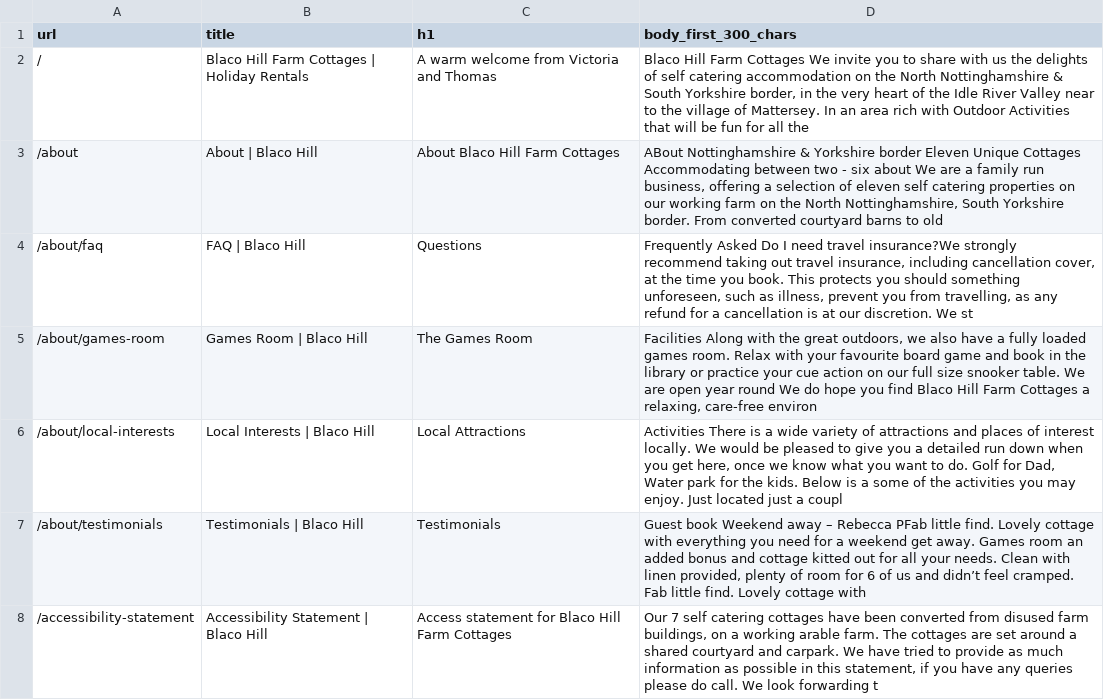
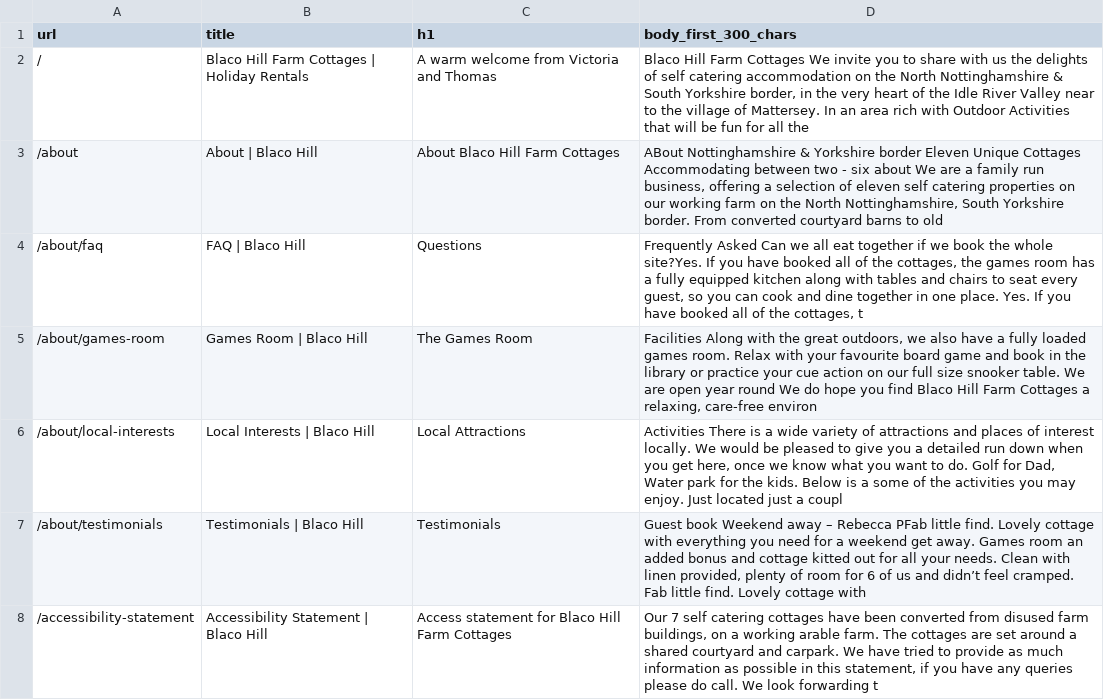
Before and after one commit to federationdesign-design/Blaco, a CSV file: agent/seo-copy.csv, drawn as a sheet; only a part is shown; the diff covers the shown part only.

```diff
--- a/agent/seo-copy.csv
+++ b/agent/seo-copy.csv
@@ -3,3 +3,3 @@
 "/about","About | Blaco Hill","About Blaco Hill Farm Cottages","ABout Nottinghamshire & Yorkshire border Eleven Unique Cottages Accommodating between two - six about We are a family run business, offering a selection of eleven self catering properties on our working farm on the North Nottinghamshire, South Yorkshire border. From converted courtyard barns to old "
-"/about/faq","FAQ | Blaco Hill","Questions","Frequently Asked Do I need travel insurance?We strongly recommend taking out travel insurance, including cancellation cover, at the time you book. This protects you should something unforeseen, such as illness, prevent you from travelling, as any refund for a cancellation is at our discretion. We st"
+"/about/faq","FAQ | Blaco Hill","Questions","Frequently Asked Can we all eat together if we book the whole site?Yes. If you have booked all of the cottages, the games room has a fully equipped kitchen along with tables and chairs to seat every guest, so you can cook and dine together in one place. Yes. If you have booked all of the cottages, t"
 "/about/games-room","Games Room | Blaco Hill","The Games Room","Facilities Along with the great outdoors, we also have a fully loaded games room. Relax with your favourite board game and book in the library or practice your cue action on our full size snooker table. We are open year round We do hope you find Blaco Hill Farm Cottages a relaxing, care-free environ"
```
Also changed, not shown: 1 added row and 2 edited cells elsewhere in this file, agent/blaco_seo_descriptions.csv, 13 other files.
